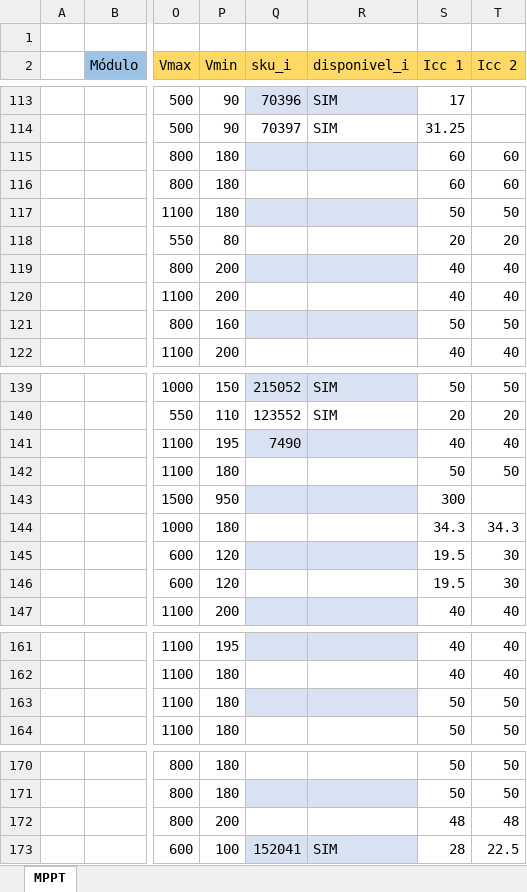
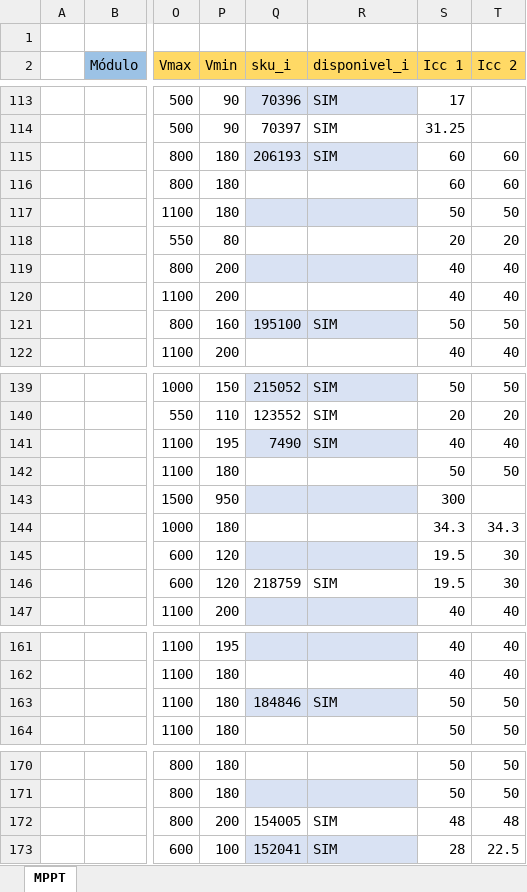
Before and after one commit to EnzoAndradeF/dimensionador-solar, an Excel workbook: calculo_mppt.xlsx, sheet MPPT, drawn as a sheet; only a part is shown, gaps mark what is left out; values as stored, in another font and other column widths than the file's, no borders; charts and pictures and conditional formats and table styles not drawn; the diff covers the shown part only; the diff names each change by its address in the sheet, - before the commit and + after, or states it on an @@ line.

```diff
--- a/calculo_mppt.xlsx (sheet MPPT)
+++ b/calculo_mppt.xlsx (sheet MPPT)
-Q115 (sku_i): (empty)
+Q115 (sku_i): 206193
-R115 (disponivel_i): (empty)
+R115 (disponivel_i): SIM
-Q121 (sku_i): (empty)
+Q121 (sku_i): 195100
-R121 (disponivel_i): (empty)
+R121 (disponivel_i): SIM
-R141 (disponivel_i): (empty)
+R141 (disponivel_i): SIM
-Q146 (sku_i): (empty)
+Q146 (sku_i): 218759
-R146 (disponivel_i): (empty)
+R146 (disponivel_i): SIM
-Q163 (sku_i): (empty)
+Q163 (sku_i): 184846
-R163 (disponivel_i): (empty)
+R163 (disponivel_i): SIM
-Q172 (sku_i): (empty)
+Q172 (sku_i): 154005
-R172 (disponivel_i): (empty)
+R172 (disponivel_i): SIM
```
Also changed, not shown: 58 edited cells elsewhere in this sheet, charts or pictures.
